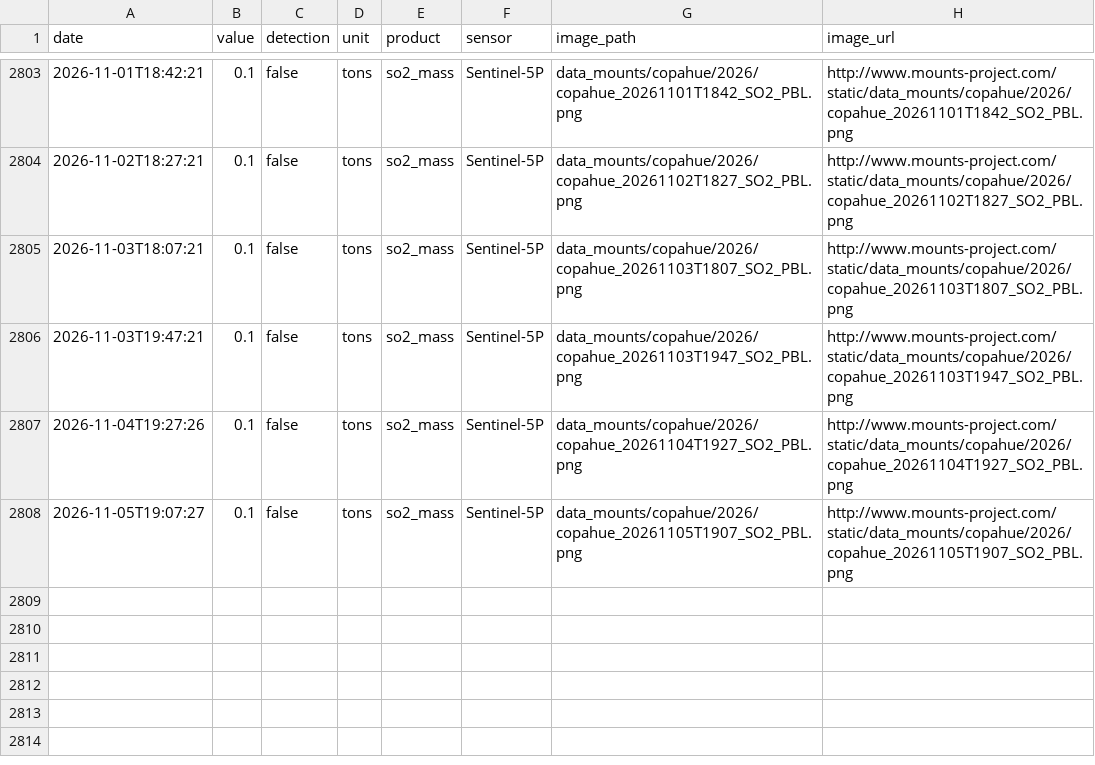
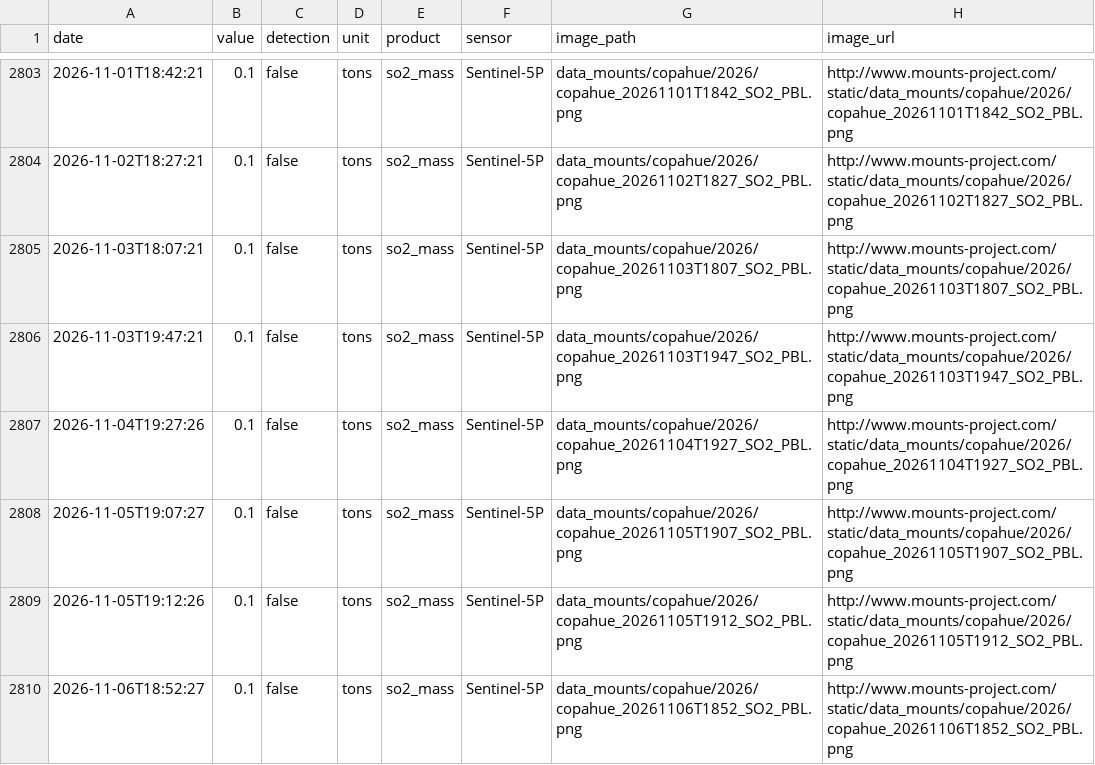
Before and after one commit to MendozaVolcanic/MOUNTS-Chile, a CSV file: csv/copahue_so2_mass.csv, drawn as a sheet; only a part is shown, gaps mark what is left out; the diff names each change by its address in the sheet, - before the commit and + after, or states it on an @@ line.

```diff
--- a/csv/copahue_so2_mass.csv
+++ b/csv/copahue_so2_mass.csv
+row 2809: 2026-11-05T19:12:26 | 0.1 | false | tons | so2_mass | Sentinel-5P | data_mounts/copahue/2026/copahue_20261105T1912_SO2_PBL.png | http://www.mounts-project.com/static/data_mounts/copahue/2026/copahue_20261105T1912_SO2_PBL.png
+row 2810: 2026-11-06T18:52:27 | 0.1 | false | tons | so2_mass | Sentinel-5P | data_mounts/copahue/2026/copahue_20261106T1852_SO2_PBL.png | http://www.mounts-project.com/static/data_mounts/copahue/2026/copahue_20261106T1852_SO2_PBL.png
```
Also changed, not shown: csv/lascar_so2_mass.csv, csv/llaima_so2_mass.csv, 35 other files.
